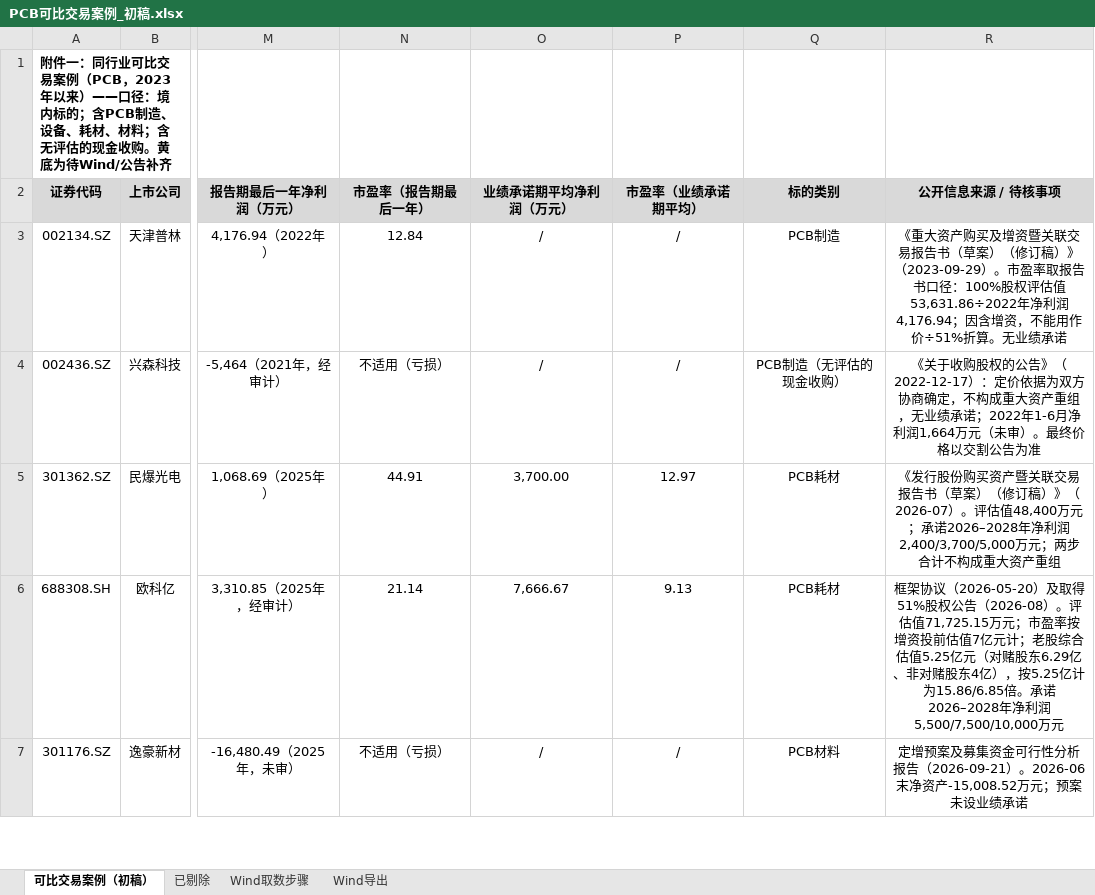
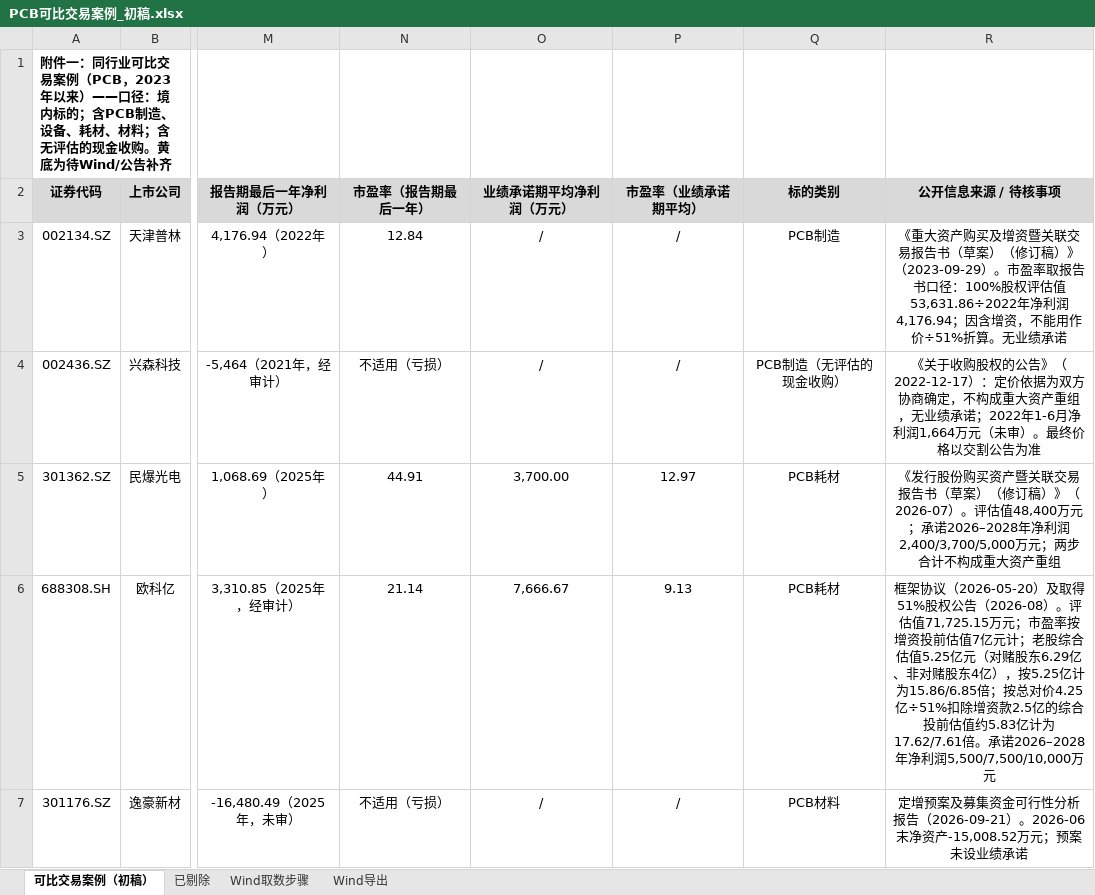
Before and after one commit to xid013-ux/JXD, an Excel workbook: output/PCB并购案例/PCB可比交易案例_初稿.xlsx, sheet 可比交易案例（初稿）, drawn as a sheet; only a part is shown, gaps mark what is left out; values as stored, in another font and other column widths than the file's, no borders; the diff covers the shown part only; the diff names each change by its address in the sheet, - before the commit and + after, or states it on an @@ line.

```diff
--- a/output/PCB并购案例/PCB可比交易案例_初稿.xlsx (sheet 可比交易案例（初稿）)
+++ b/output/PCB并购案例/PCB可比交易案例_初稿.xlsx (sheet 可比交易案例（初稿）)
-R6 (公开信息来源 / 待核事项): …计为15.86/6.85倍。承诺2026–2028…
+R6 (公开信息来源 / 待核事项): …计为15.86/6.85倍；按总对价4.25亿÷51%扣除增资款2.5亿的综合投前估值约5.83亿计为17.62/7.61倍。承诺2026–2028…
```
Also changed, not shown: 23 edited cells and cell formats elsewhere in this sheet, 1 other file.
